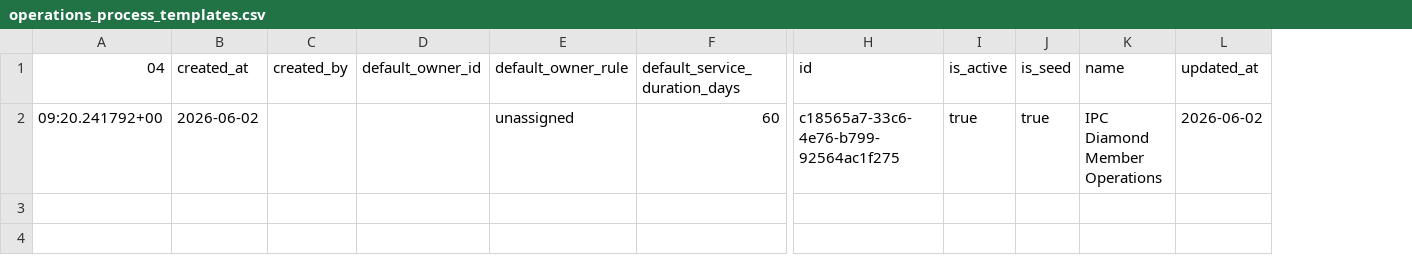
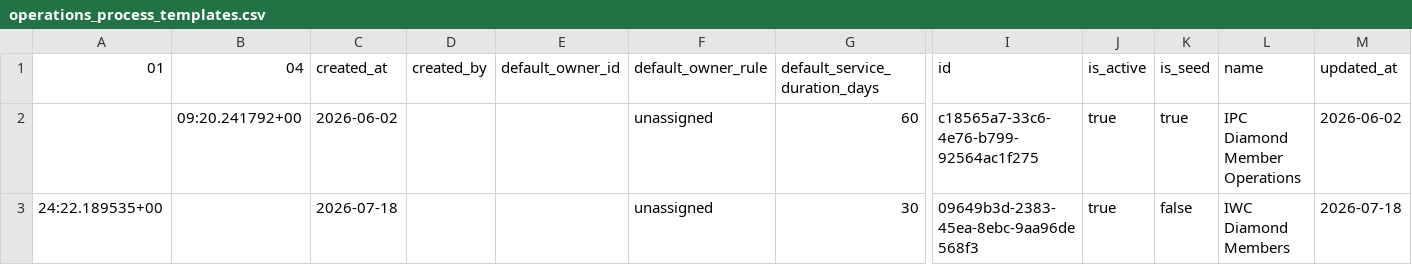
Before and after one commit to solankiharsh0217-design/harsh-ipccontrolcenter, a CSV file: export/csv/operations_process_templates.csv, drawn as a sheet; only a part is shown, gaps mark what is left out; rows hold the shown columns only; the diff names each change by its address in the sheet, - before the commit and + after, or states it on an @@ line.

```diff
--- a/export/csv/operations_process_templates.csv
+++ b/export/csv/operations_process_templates.csv
+column A (01), empty
+row 3: 24:22.189535+00 |  | 2026-07-18 |  |  | unassigned | 30 | 09649b3d-2383-45ea-8ebc-9aa96de568f3 | true | false | IWC Diamond Members | 2026-07-18
```
Also changed, not shown: 1 other file.
